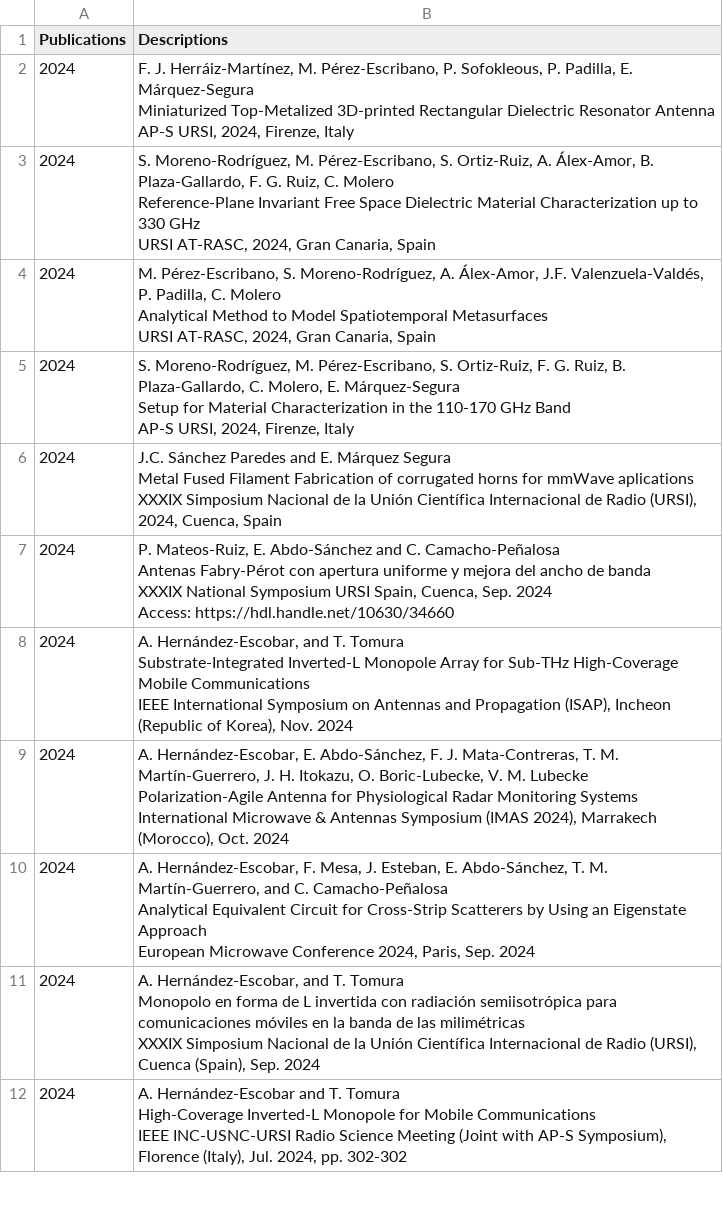
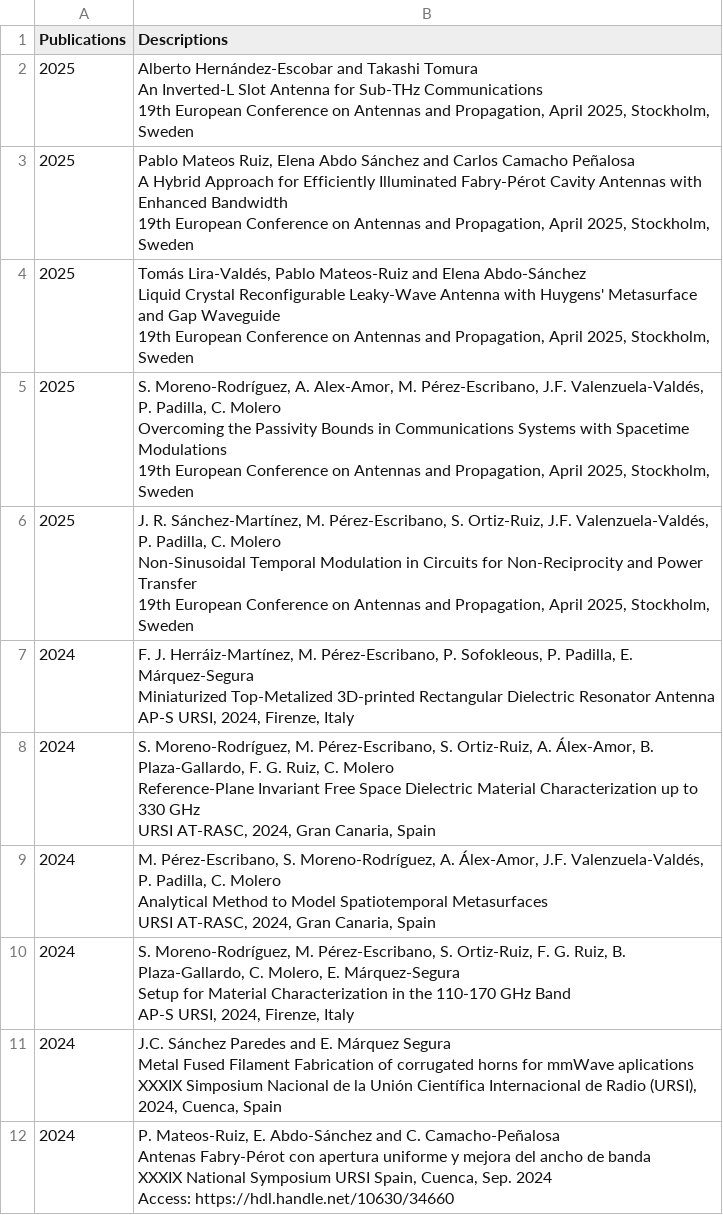
Before and after one commit to mmirf/WEB_OFICIAL, a CSV file: DB_PUBLICATIONS_CONFERENCES - Hoja 1.csv, drawn as a sheet; only a part is shown; the shorter side is filled out with more unchanged rows.

Commit message:
Update DB_PUBLICATIONS_CONFERENCES - Hoja 1.csv
subido eucap

```diff
--- a/DB_PUBLICATIONS_CONFERENCES - Hoja 1.csv
+++ b/DB_PUBLICATIONS_CONFERENCES - Hoja 1.csv
@@ -1,2 +1,17 @@
 Publications,Descriptions
+2025,"Alberto Hernández-Escobar and Takashi Tomura
+An Inverted-L Slot Antenna for Sub-THz Communications
+19th European Conference on Antennas and Propagation, April 2025, Stockholm, Sweden"
+2025,"Pablo Mateos Ruiz, Elena Abdo Sánchez and Carlos Camacho Peñalosa
+A Hybrid Approach for Efficiently Illuminated Fabry-Pérot Cavity Antennas with Enhanced Bandwidth
+19th European Conference on Antennas and Propagation, April 2025, Stockholm, Sweden"
+2025,"Tomás Lira-Valdés, Pablo Mateos-Ruiz and Elena Abdo-Sánchez
+Liquid Crystal Reconfigurable Leaky-Wave Antenna with Huygens' Metasurface and Gap Waveguide
+19th European Conference on Antennas and Propagation, April 2025, Stockholm, Sweden"
+2025,"S. Moreno-Rodríguez, A. Alex-Amor, M. Pérez-Escribano, J.F. Valenzuela-Valdés, P. Padilla, C. Molero
+Overcoming the Passivity Bounds in Communications Systems with Spacetime Modulations
+19th European Conference on Antennas and Propagation, April 2025, Stockholm, Sweden"
+2025,"J. R. Sánchez-Martínez, M. Pérez-Escribano, S. Ortiz-Ruiz, J.F. Valenzuela-Valdés, P. Padilla, C. Molero
+Non-Sinusoidal Temporal Modulation in Circuits for Non-Reciprocity and Power Transfer
+19th European Conference on Antennas and Propagation, April 2025, Stockholm, Sweden"
 2024,"F. J. Herráiz-Martínez, M. Pérez-Escribano, P. Sofokleous, P. Padilla, E. Márquez-Segura
```
